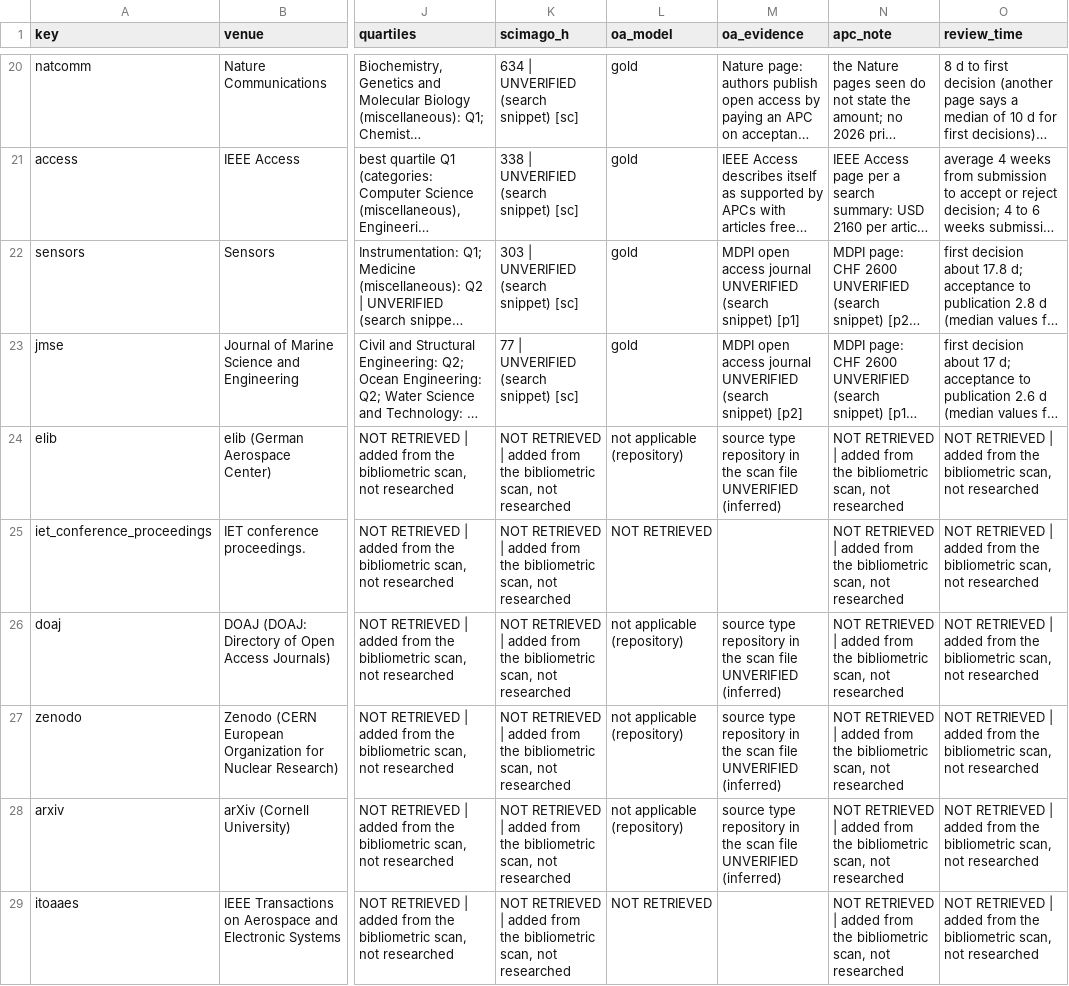
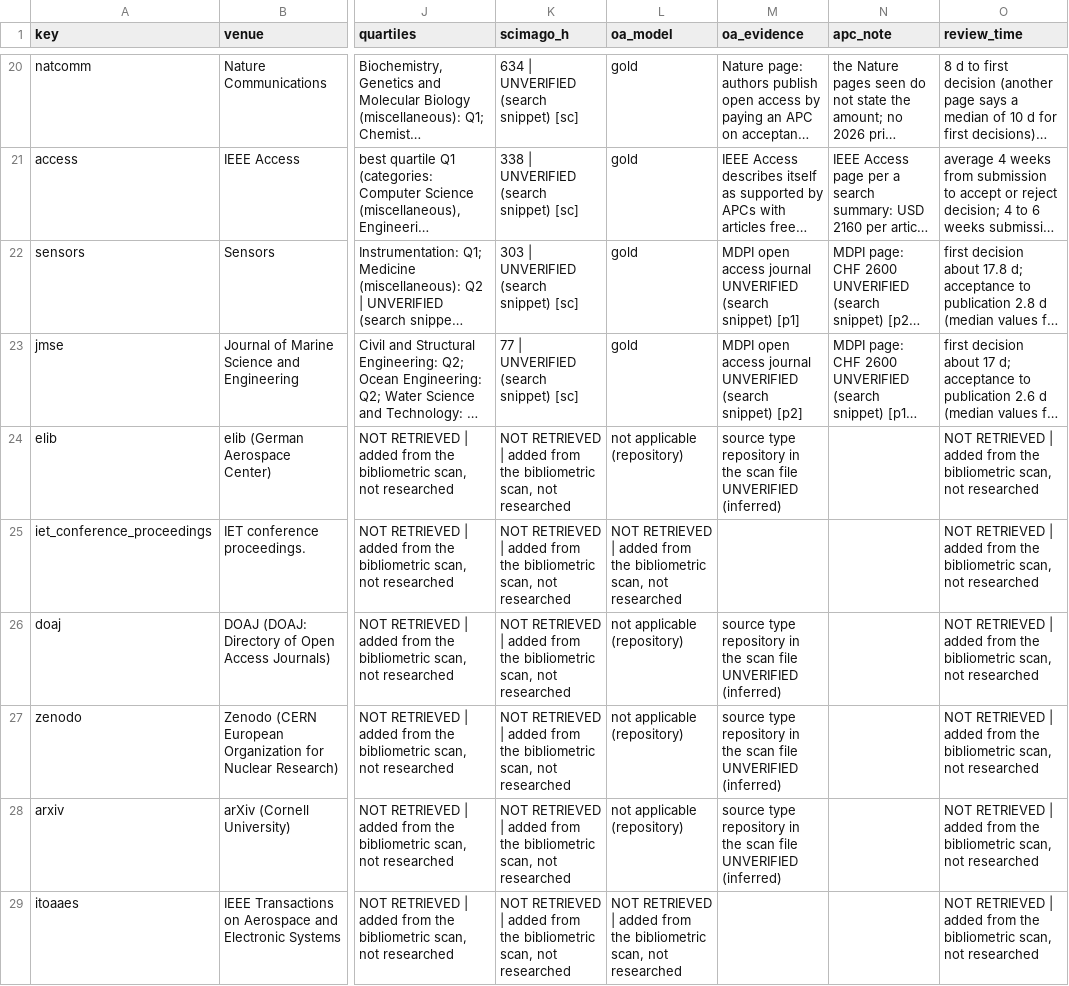
Before and after one commit to NoisySnooper/Dark-Vessel-Study, a CSV file: data/journals/seed.csv, drawn as a sheet; only a part is shown, gaps mark what is left out; long unchanged cells end in …; the diff names each change by its address in the sheet, - before the commit and + after, or states it on an @@ line.

```diff
--- a/data/journals/seed.csv
+++ b/data/journals/seed.csv
-N24:N29 (apc_note): NOT RETRIEVED | added from the bibliometric scan, not researched
+N24:N29 (apc_note): (empty)
-L25 (oa_model): NOT RETRIEVED
+L25 (oa_model): NOT RETRIEVED | added from the bibliometric scan, not researched
-L29 (oa_model): NOT RETRIEVED
+L29 (oa_model): NOT RETRIEVED | added from the bibliometric scan, not researched
```
Also changed, not shown: 2 other files.
